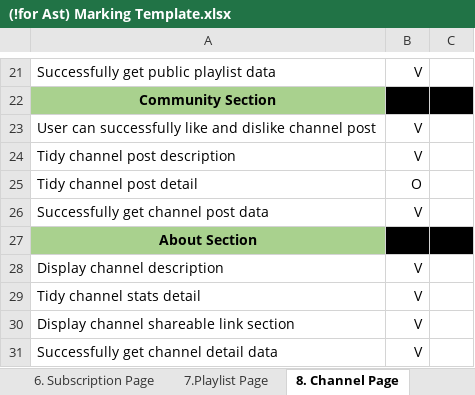
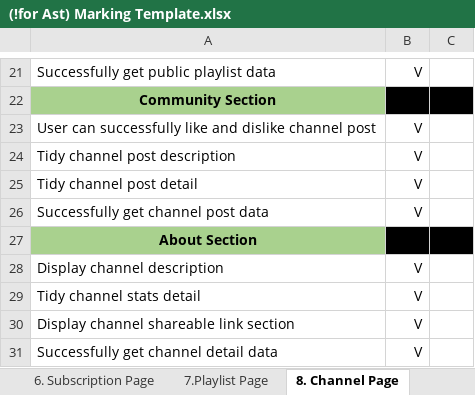
Before and after one commit to SaPH17/youRJube, an Excel workbook: (!for Ast) Marking Template.xlsx, sheet 8. Channel Page, drawn as a sheet; only a part is shown, gaps mark what is left out; values as stored, in another font and other column widths than the file's, no borders; the diff names each change by its address in the sheet, - before the commit and + after, or states it on an @@ line.

```diff
--- a/(!for Ast) Marking Template.xlsx (sheet 8. Channel Page)
+++ b/(!for Ast) Marking Template.xlsx (sheet 8. Channel Page)
-B25: O
+B25: V
```
Also changed, not shown: sheet 7.Playlist Page, charts or pictures, 3 other files.
